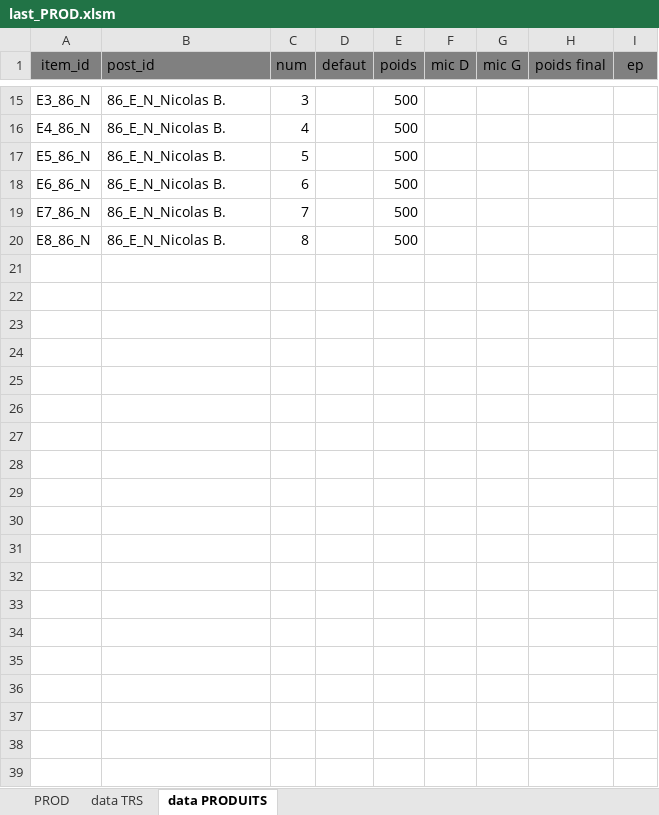
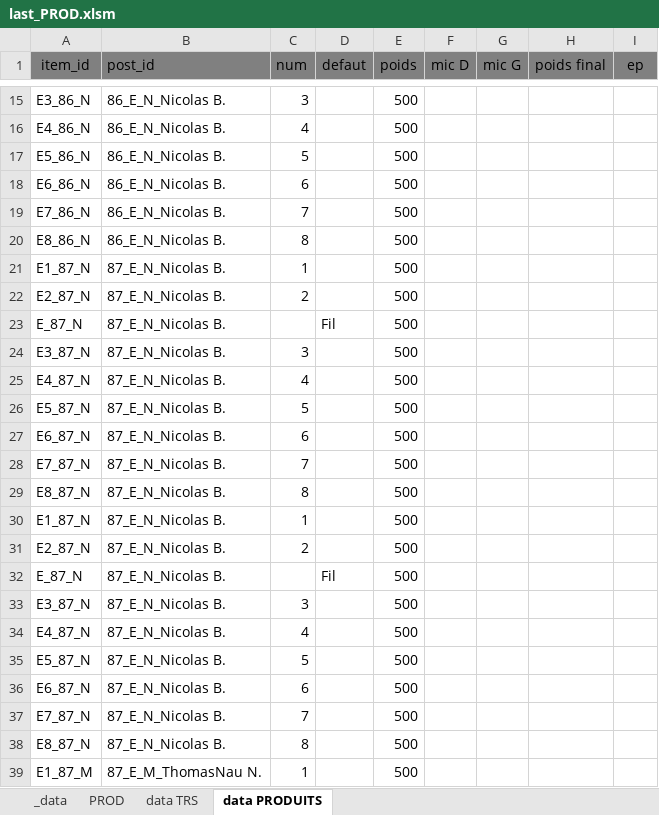
Before and after one commit to NicoWithManyO/sgq, an Excel workbook: last_PROD.xlsm, sheet data PRODUITS, drawn as a sheet; only a part is shown, gaps mark what is left out; values as stored, in another font and other column widths than the file's, no borders; the diff covers the shown part only; the diff names each change by its address in the sheet, - before the commit and + after, or states it on an @@ line.

```diff
--- a/last_PROD.xlsm (sheet data PRODUITS)
+++ b/last_PROD.xlsm (sheet data PRODUITS)
@@ sheet tab unhidden: _data @@
+row 21: E1_87_N | 87_E_N_Nicolas B. | 1 |  | 500
+row 22: E2_87_N | 87_E_N_Nicolas B. | 2 |  | 500
+row 23: E_87_N | 87_E_N_Nicolas B. |  | Fil | 500
+row 24: E3_87_N | 87_E_N_Nicolas B. | 3 |  | 500
+row 25: E4_87_N | 87_E_N_Nicolas B. | 4 |  | 500
+row 26: E5_87_N | 87_E_N_Nicolas B. | 5 |  | 500
+row 27: E6_87_N | 87_E_N_Nicolas B. | 6 |  | 500
+row 28: E7_87_N | 87_E_N_Nicolas B. | 7 |  | 500
+row 29: E8_87_N | 87_E_N_Nicolas B. | 8 |  | 500
+row 30: E1_87_N | 87_E_N_Nicolas B. | 1 |  | 500
+row 31: E2_87_N | 87_E_N_Nicolas B. | 2 |  | 500
+row 32: E_87_N | 87_E_N_Nicolas B. |  | Fil | 500
+row 33: E3_87_N | 87_E_N_Nicolas B. | 3 |  | 500
+row 34: E4_87_N | 87_E_N_Nicolas B. | 4 |  | 500
+row 35: E5_87_N | 87_E_N_Nicolas B. | 5 |  | 500
+row 36: E6_87_N | 87_E_N_Nicolas B. | 6 |  | 500
+row 37: E7_87_N | 87_E_N_Nicolas B. | 7 |  | 500
+row 38: E8_87_N | 87_E_N_Nicolas B. | 8 |  | 500
+row 39: E1_87_M | 87_E_M_ThomasNau N. | 1 |  | 500
```
Also changed, not shown: 205 added rows elsewhere in this sheet, sheet PROD, sheet data TRS, hidden cells, 6 other files.
